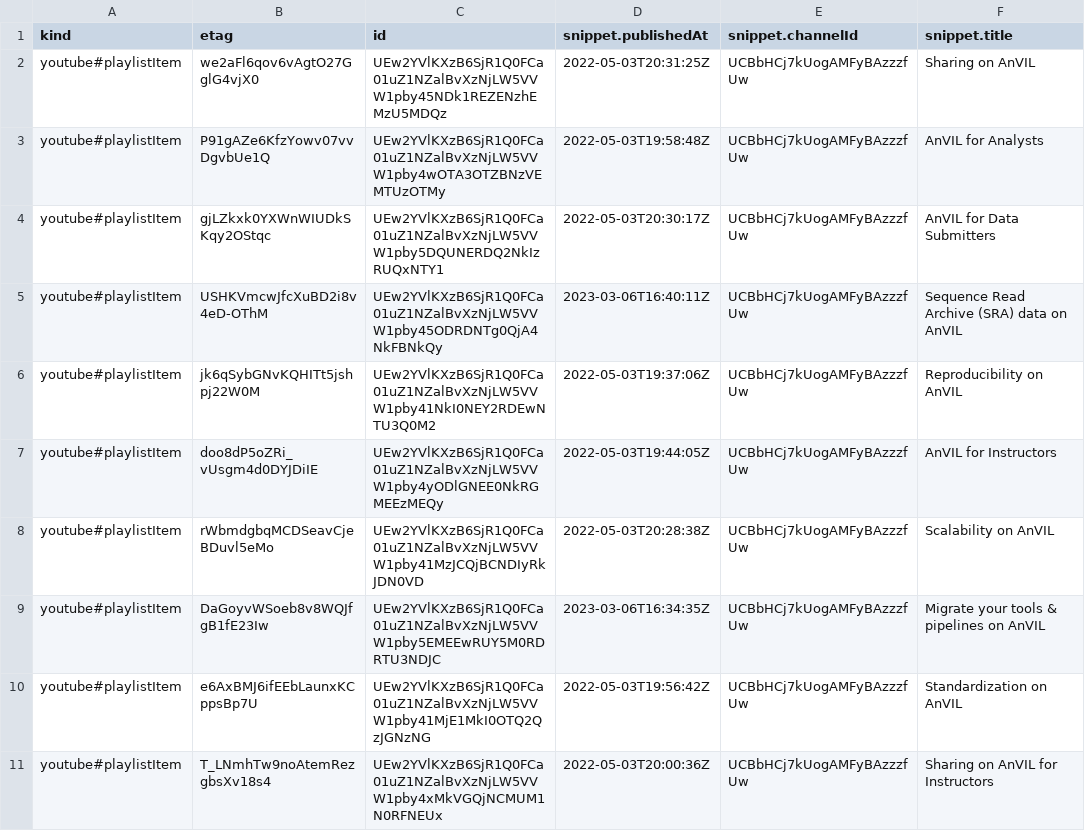
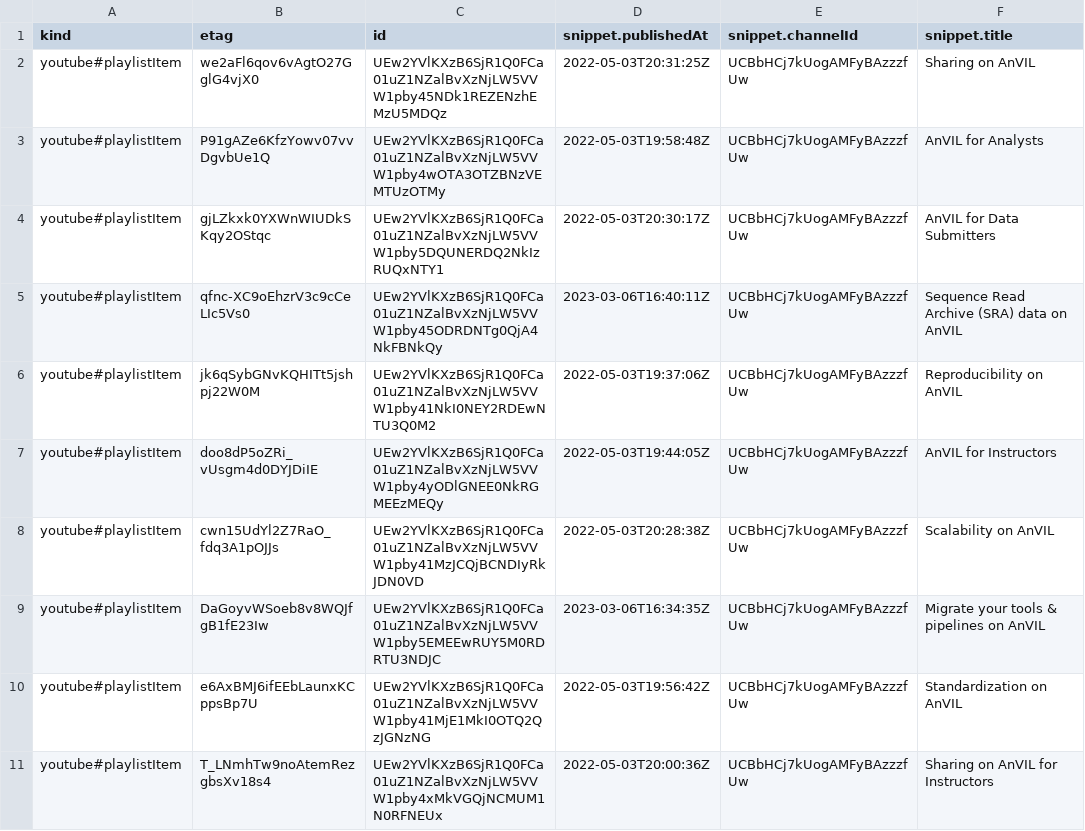
Before and after one commit to fhdsl/AnVIL_Collection, a CSV file: resources/youtube_shorts_data.csv, drawn as a sheet; only a part is shown; the diff names each change by its address in the sheet, - before the commit and + after, or states it on an @@ line.

```diff
--- a/resources/youtube_shorts_data.csv
+++ b/resources/youtube_shorts_data.csv
-B5 (etag): USHKVmcwJfcXuBD2i8v4eD-OThM
+B5 (etag): qfnc-XC9oEhzrV3c9cCeLIc5Vs0
-B8 (etag): rWbmdgbqMCDSeavCjeBDuvl5eMo
+B8 (etag): cwn15UdYl2Z7RaO_fdq3A1pOJJs
```
Also changed, not shown: resources/youtube_gdscn_sars_data.csv, 1 other file.
